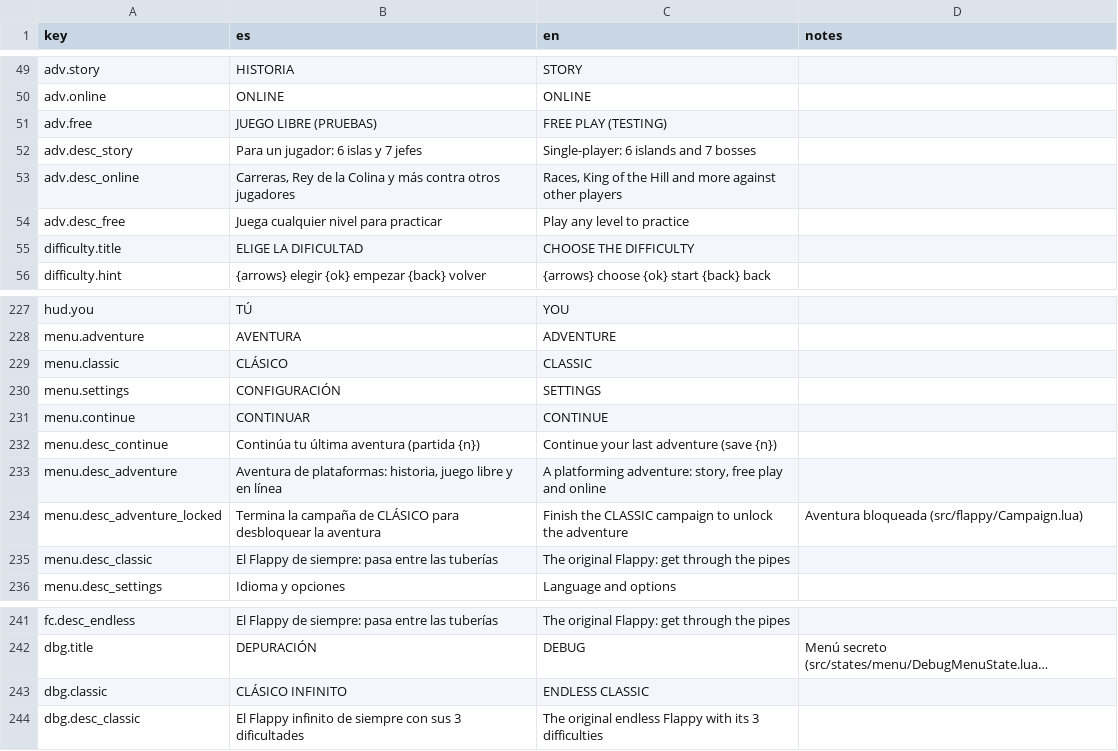
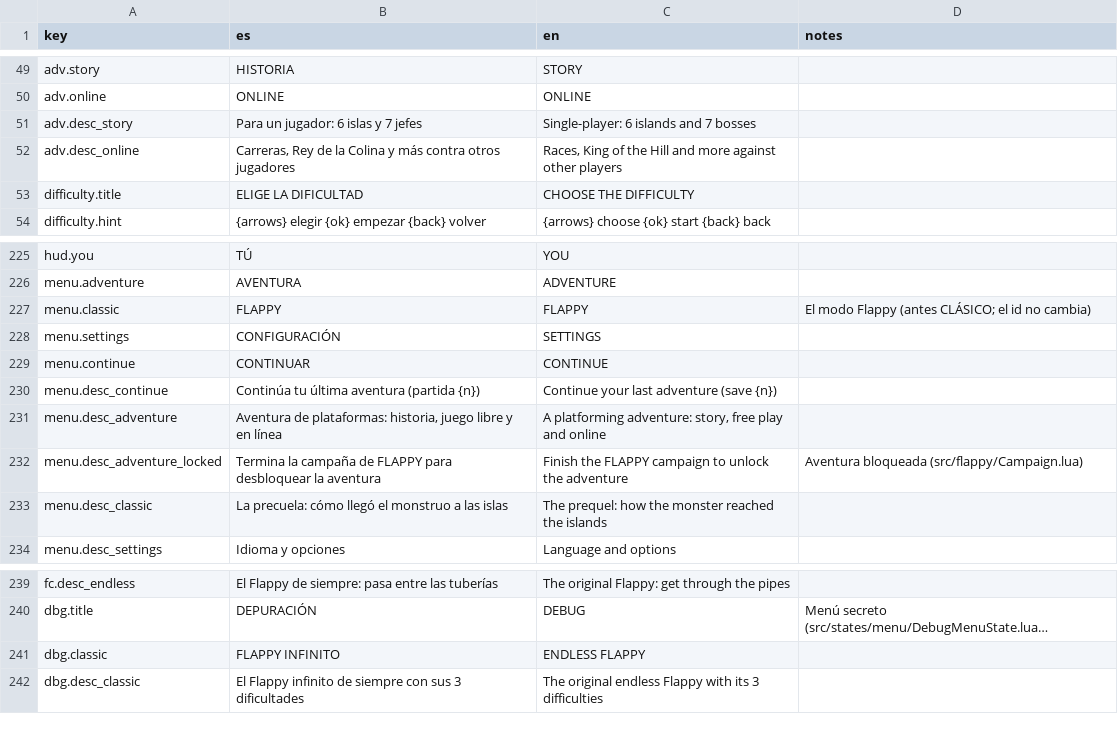
Before and after one commit to leleletus/FlappyMonster, a CSV file: assets/lang/translations.csv, drawn as a sheet; only a part is shown, gaps mark what is left out; long unchanged cells end in …; removed rows and columns are numbered as before the commit, all else as after; the diff names each change by its address in the sheet, - before the commit and + after, or states it on an @@ line.

```diff
--- a/assets/lang/translations.csv
+++ b/assets/lang/translations.csv
-row 51: adv.free | JUEGO LIBRE (PRUEBAS) | FREE PLAY (TESTING)
-row 54: adv.desc_free | Juega cualquier nivel para practicar | Play any level to practice
-B227 (es): CLÁSICO
+B227 (es): FLAPPY
-C227 (en): CLASSIC
+C227 (en): FLAPPY
-D227 (notes): (empty)
+D227 (notes): El modo Flappy (antes CLÁSICO; el id no cambia)
-B232 (es): …campaña de CLÁSICO para desbloquear…
+B232 (es): …campaña de FLAPPY para desbloquear…
-C232 (en): Finish the CLASSIC campaign to…
+C232 (en): Finish the FLAPPY campaign to…
-B233 (es): El Flappy de siempre: pasa entre las tuberías
+B233 (es): La precuela: cómo llegó el monstruo a las islas
-C233 (en): The original Flappy: get through the pipes
+C233 (en): The prequel: how the monster reached the islands
-B241 (es): CLÁSICO INFINITO
+B241 (es): FLAPPY INFINITO
-C241 (en): ENDLESS CLASSIC
+C241 (en): ENDLESS FLAPPY
```
Also changed, not shown: 11 other files.
